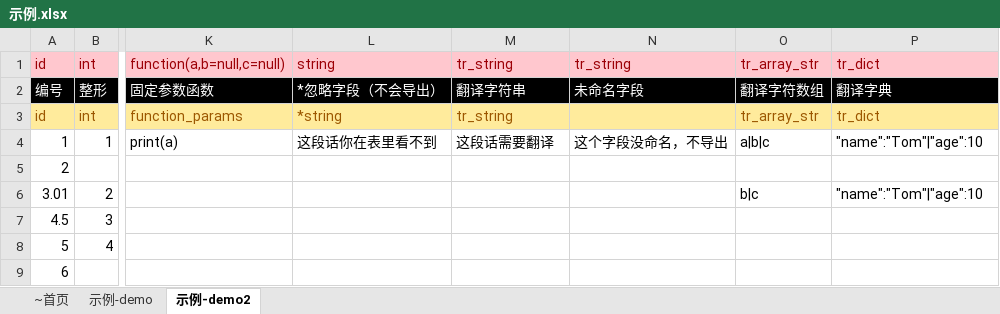
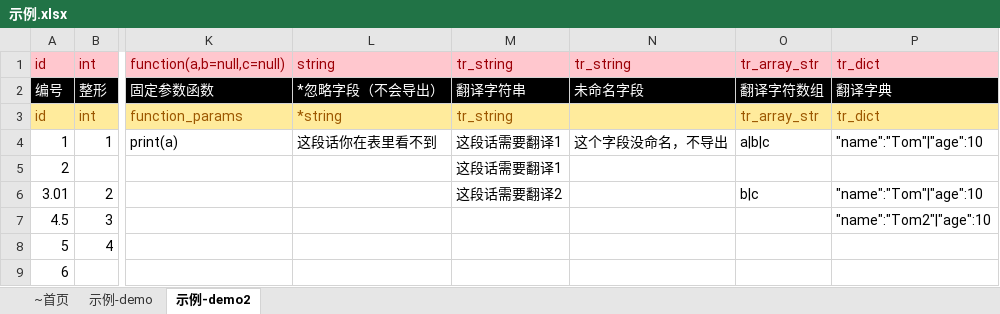
Before and after one commit to kaluluosi/GDExcelExporter, an Excel workbook: src/gd_excelexporter/template/sample/示例.xlsx, sheet 示例-demo2, drawn as a sheet; only a part is shown, gaps mark what is left out; values as stored, in another font and other column widths than the file's, no borders; the diff names each change by its address in the sheet, - before the commit and + after, or states it on an @@ line.

```diff
--- a/src/gd_excelexporter/template/sample/示例.xlsx (sheet 示例-demo2)
+++ b/src/gd_excelexporter/template/sample/示例.xlsx (sheet 示例-demo2)
-M4: 这段话需要翻译
+M4: 这段话需要翻译1
-M5: (empty)
+M5: 这段话需要翻译1
-M6: (empty)
+M6: 这段话需要翻译2
-P7: (empty)
+P7: "name":"Tom2"|"age":10
```
Also changed, not shown: 16 other files.
